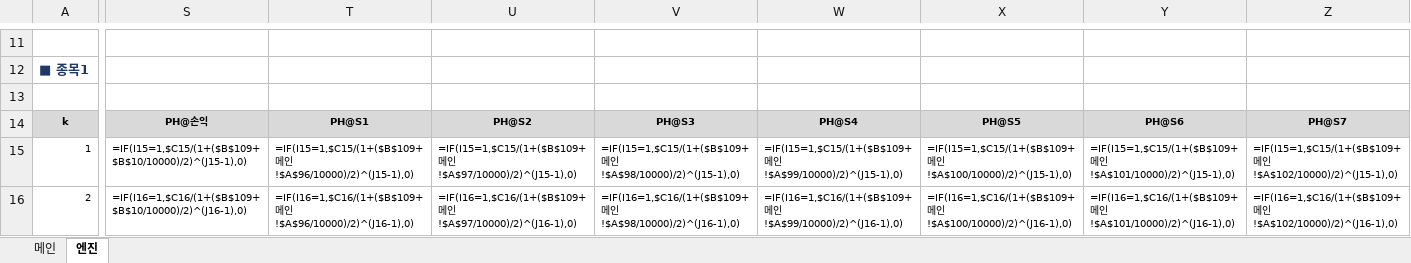
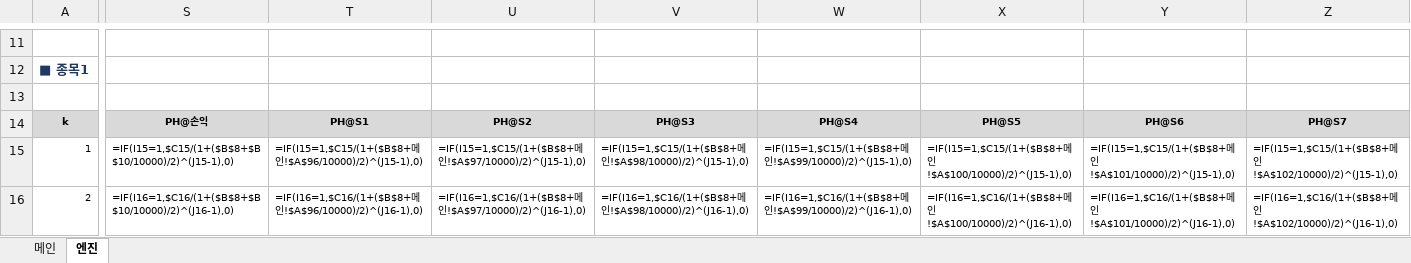
Before and after one commit to vmo940417/vmo, an Excel workbook: ktb_arb/국채선물_차익거래_간소.xlsx, sheet 엔진, drawn as a sheet; only a part is shown, gaps mark what is left out; values as stored, in another font and other column widths than the file's, no borders; formulas without a stored value are shown as written; the diff covers the shown part only; the diff names each change by its address in the sheet, - before the commit and + after, or states it on an @@ line.

```diff
--- a/ktb_arb/국채선물_차익거래_간소.xlsx (sheet 엔진)
+++ b/ktb_arb/국채선물_차익거래_간소.xlsx (sheet 엔진)
-S15: =IF(I15=1,$C15/(1+($B$109+$B$10/10000)/2)^(J15-1),0)
+S15: =IF(I15=1,$C15/(1+($B$8+$B$10/10000)/2)^(J15-1),0)
-T15: =IF(I15=1,$C15/(1+($B$109+메인…
+T15: =IF(I15=1,$C15/(1+($B$8+메인…
-U15: =IF(I15=1,$C15/(1+($B$109+메인…
+U15: =IF(I15=1,$C15/(1+($B$8+메인…
-V15: =IF(I15=1,$C15/(1+($B$109+메인…
+V15: =IF(I15=1,$C15/(1+($B$8+메인…
-W15: =IF(I15=1,$C15/(1+($B$109+메인…
+W15: =IF(I15=1,$C15/(1+($B$8+메인…
-X15: =IF(I15=1,$C15/(1+($B$109+메인…
+X15: =IF(I15=1,$C15/(1+($B$8+메인…
-Y15: =IF(I15=1,$C15/(1+($B$109+메인…
+Y15: =IF(I15=1,$C15/(1+($B$8+메인…
-Z15: =IF(I15=1,$C15/(1+($B$109+메인…
+Z15: =IF(I15=1,$C15/(1+($B$8+메인…
-S16: =IF(I16=1,$C16/(1+($B$109+$B$10/10000)/2)^(J16-1),0)
+S16: =IF(I16=1,$C16/(1+($B$8+$B$10/10000)/2)^(J16-1),0)
-T16: =IF(I16=1,$C16/(1+($B$109+메인…
+T16: =IF(I16=1,$C16/(1+($B$8+메인…
-U16: =IF(I16=1,$C16/(1+($B$109+메인…
+U16: =IF(I16=1,$C16/(1+($B$8+메인…
-V16: =IF(I16=1,$C16/(1+($B$109+메인…
+V16: =IF(I16=1,$C16/(1+($B$8+메인…
-W16: =IF(I16=1,$C16/(1+($B$109+메인…
+W16: =IF(I16=1,$C16/(1+($B$8+메인…
-X16: =IF(I16=1,$C16/(1+($B$109+메인…
+X16: =IF(I16=1,$C16/(1+($B$8+메인…
-Y16: =IF(I16=1,$C16/(1+($B$109+메인…
+Y16: =IF(I16=1,$C16/(1+($B$8+메인…
-Z16: =IF(I16=1,$C16/(1+($B$109+메인…
+Z16: =IF(I16=1,$C16/(1+($B$8+메인…
```
Also changed, not shown: 1244 edited cells elsewhere in this sheet, sheet 메인, 4 other files.
